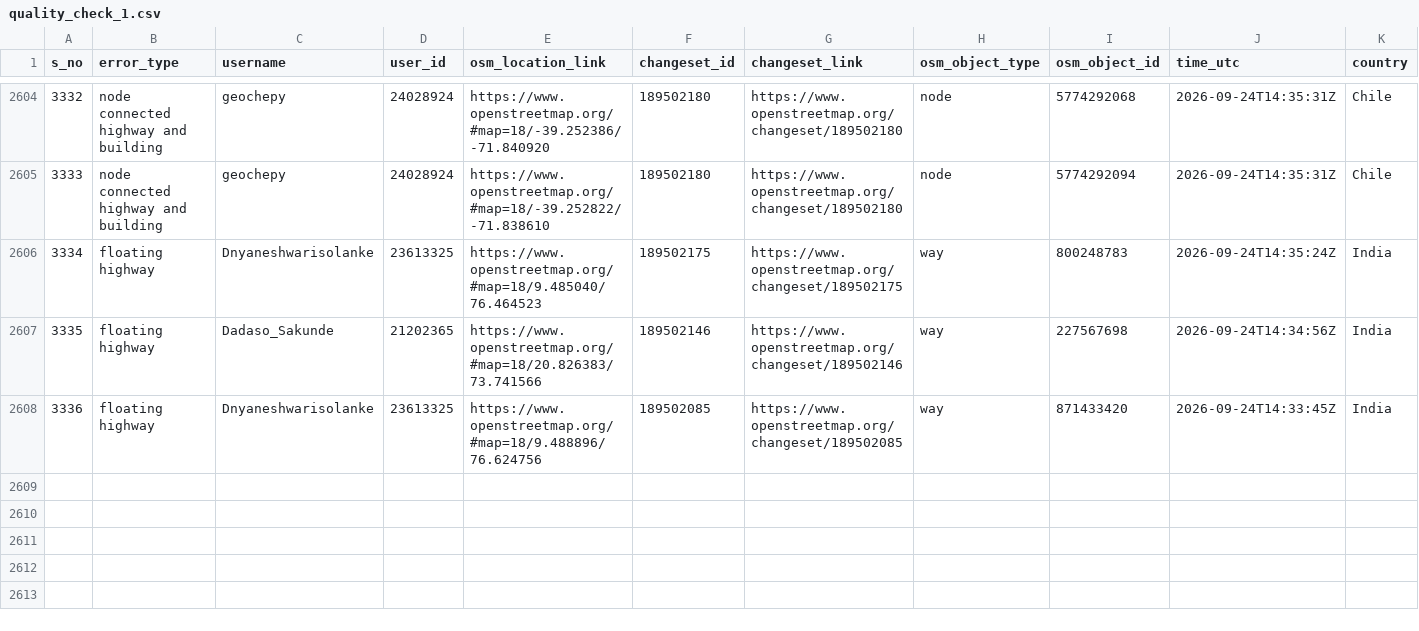
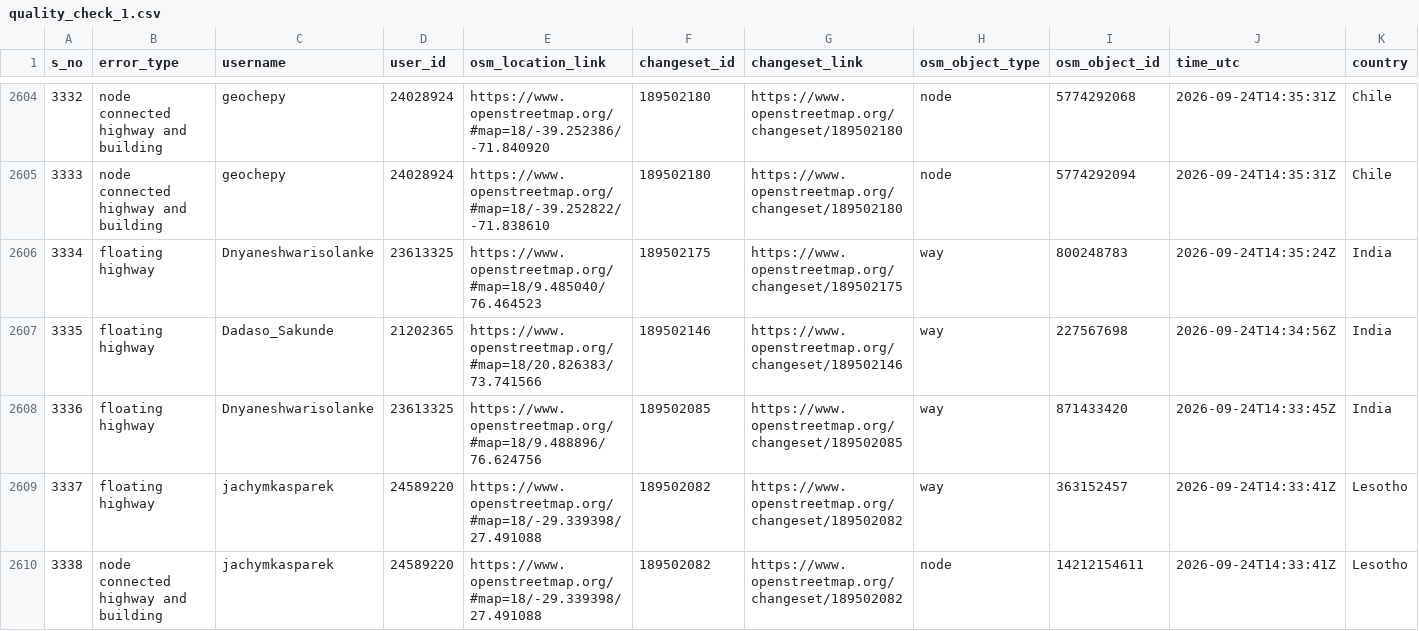
Before and after one commit to KingVik-Planet/OSM_Quality_Check, a CSV file: data/quality_check_1.csv, drawn as a sheet; only a part is shown, gaps mark what is left out; rows hold the shown columns only; the diff names each change by its address in the sheet, - before the commit and + after, or states it on an @@ line.

```diff
--- a/data/quality_check_1.csv
+++ b/data/quality_check_1.csv
+row 2609: 3337 | floating highway | jachymkasparek | 24589220 | https://www.openstreetmap.org/#map=18/-29.339398/27.491088 | 189502082 | https://www.openstreetmap.org/changeset/189502082 | way | 363152457 | 2026-09-24T14:33:41Z | Lesotho
+row 2610: 3338 | node connected highway and building | jachymkasparek | 24589220 | https://www.openstreetmap.org/#map=18/-29.339398/27.491088 | 189502082 | https://www.openstreetmap.org/changeset/189502082 | node | 14212154611 | 2026-09-24T14:33:41Z | Lesotho
```
Also changed, not shown: 2 other files.
